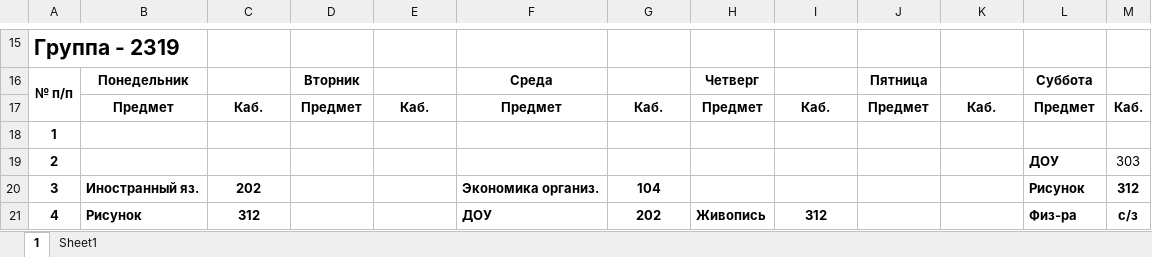
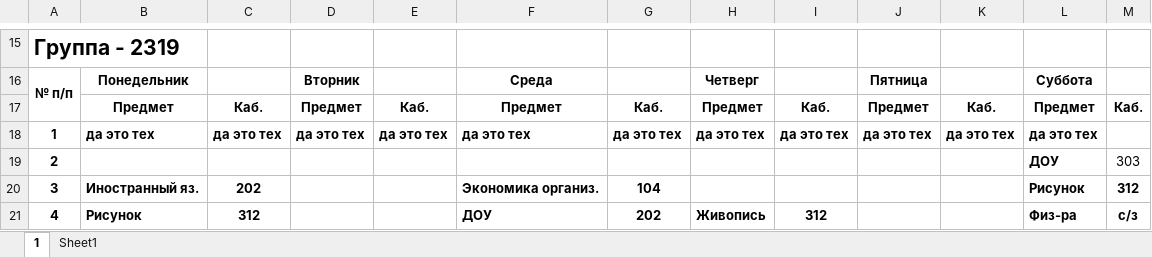
Before and after one commit to lampoar/kgtktimetable, an Excel workbook: tex.xlsx, sheet 1, drawn as a sheet; only a part is shown, gaps mark what is left out; values as stored, in another font and other column widths than the file's, no borders; charts and pictures not drawn; removed rows and columns are numbered as before the commit, all else as after; the diff names each change by its address in the sheet, - before the commit and + after, or states it on an @@ line.

```diff
--- a/tex.xlsx (sheet 1)
+++ b/tex.xlsx (sheet 1)
-row 18: 1
+row 18: 1 | да это тех | да это тех | да это тех | да это тех | да это тех | да это тех | да это тех | да это тех | да это тех | да это тех | да это тех
```
Also changed, not shown: charts or pictures, str.xlsx, 3 other files.
